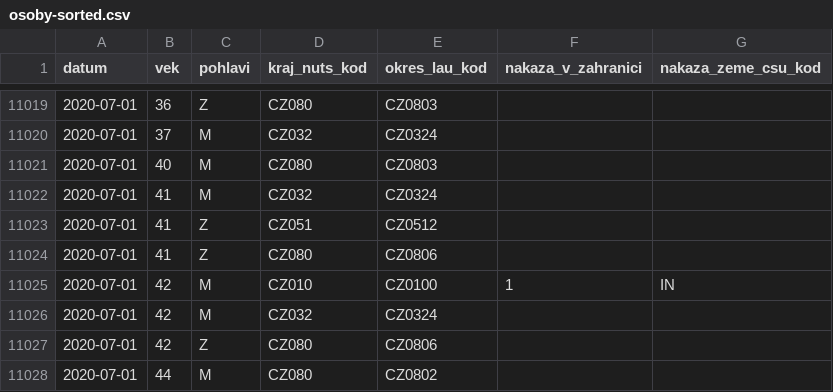
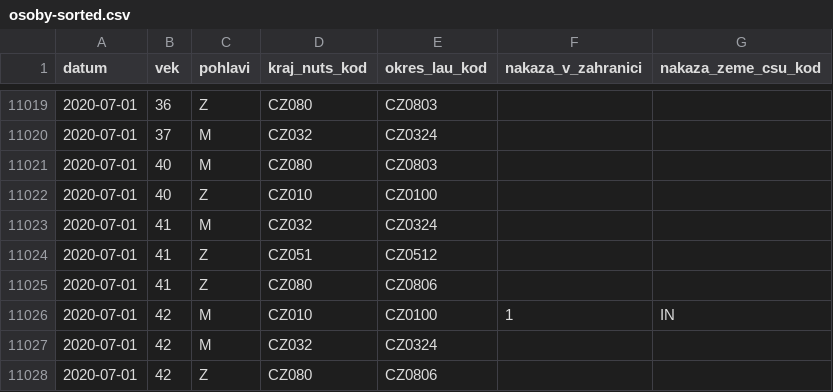
Before and after one commit to martin-majlis/covid-19, a CSV file: data/backup/onemocneni-aktualne.mzcr.cz_covid-19-v2/osoby-sorted.csv, drawn as a sheet; only a part is shown, gaps mark what is left out; the shorter side is filled out with more unchanged rows.

Commit message:
Automatic data update - sort - 2020-07-02 00:00:01+00:00

```diff
--- a/data/backup/onemocneni-aktualne.mzcr.cz_covid-19-v2/osoby-sorted.csv
+++ b/data/backup/onemocneni-aktualne.mzcr.cz_covid-19-v2/osoby-sorted.csv
@@ -11021,2 +11021,3 @@
 2020-07-01,40,M,CZ080,CZ0803,,
+2020-07-01,40,Z,CZ010,CZ0100,,
 2020-07-01,41,M,CZ032,CZ0324,,
```
Also changed, not shown: data/backup/onemocneni-aktualne.mzcr.cz_covid-19/osoby-sorted.csv.
